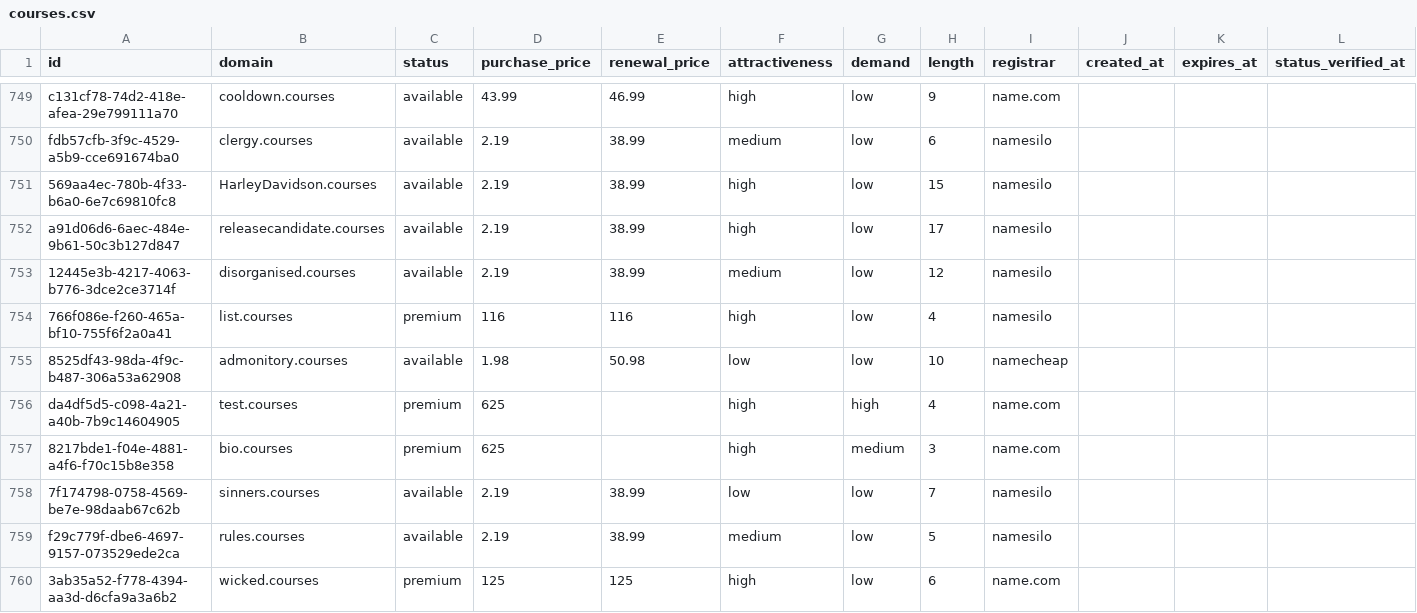
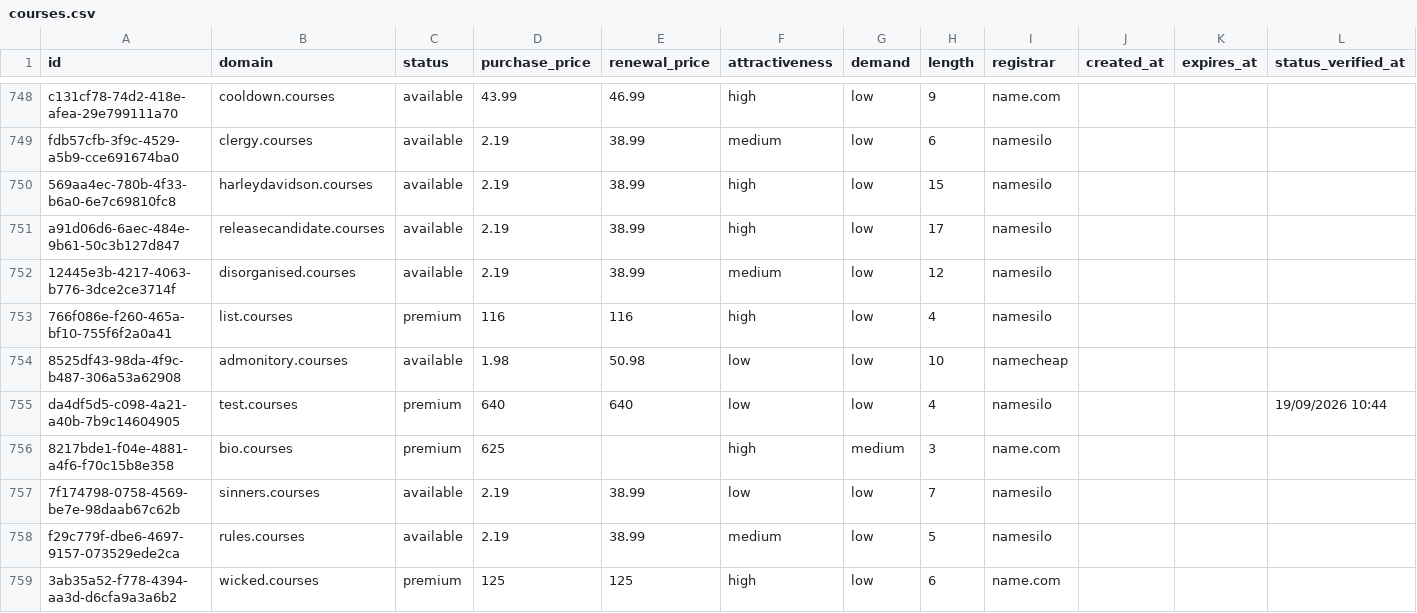
Before and after one commit to UniqueDomains/courses-oneword-domains, a CSV file: courses.csv, drawn as a sheet; only a part is shown, gaps mark what is left out; the diff covers the shown part only.

Commit message:
Domains update

```diff
--- a/courses.csv
+++ b/courses.csv
@@ -750,3 +749,3 @@ c131cf78-74d2-418e-afea-29e799111a70,cooldown.courses,available,43.99,46.99,high
 fdb57cfb-3f9c-4529-a5b9-cce691674ba0,clergy.courses,available,2.19,38.99,medium,low,6,namesilo,,,
-569aa4ec-780b-4f33-b6a0-6e7c69810fc8,HarleyDavidson.courses,available,2.19,38.99,high,low,15,namesilo,,,
+569aa4ec-780b-4f33-b6a0-6e7c69810fc8,harleydavidson.courses,available,2.19,38.99,high,low,15,namesilo,,,
 a91d06d6-6aec-484e-9b61-50c3b127d847,releasecandidate.courses,available,2.19,38.99,high,low,17,namesilo,,,
@@ -755,3 +754,3 @@ a91d06d6-6aec-484e-9b61-50c3b127d847,releasecandidate.courses,available,2.19,38.
 8525df43-98da-4f9c-b487-306a53a62908,admonitory.courses,available,1.98,50.98,low,low,10,namecheap,,,
-da4df5d5-c098-4a21-a40b-7b9c14604905,test.courses,premium,625,,high,high,4,name.com,,,
+da4df5d5-c098-4a21-a40b-7b9c14604905,test.courses,premium,640,640,low,low,4,namesilo,,,19/09/2026 10:44
 8217bde1-f04e-4881-a4f6-f70c15b8e358,bio.courses,premium,625,,high,medium,3,name.com,,,
```
Also changed, not shown: 1 added row, 1 removed row and 113 edited cells elsewhere in this file, 4 other files.
